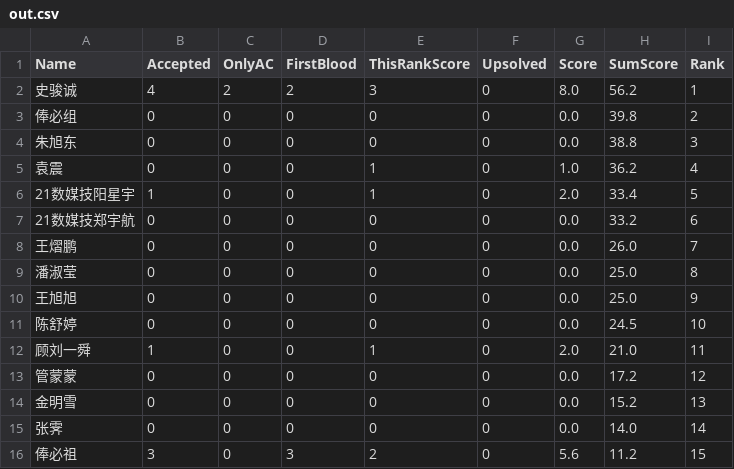
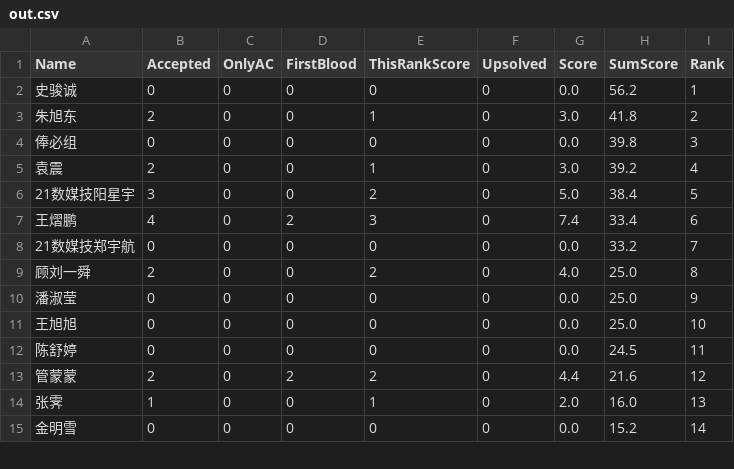
Before and after one commit to dukerki/VJudge-Spider-on-TravisCI, a CSV file: out.csv, drawn as a sheet; only a part is shown; the diff covers the shown part only.

```diff
--- a/out.csv
+++ b/out.csv
@@ -1,16 +1,15 @@
 Name, Accepted, OnlyAC, FirstBlood, ThisRankScore, Upsolved, Score, SumScore, Rank
-史骏诚,4,2,2,3,0,8.0,56.2,1
-俸必组,0,0,0,0,0,0.0,39.8,2
-朱旭东,0,0,0,0,0,0.0,38.8,3
-袁震,0,0,0,1,0,1.0,36.2,4
-21数媒技阳星宇,1,0,0,1,0,2.0,33.4,5
-21数媒技郑宇航,0,0,0,0,0,0.0,33.2,6
-王熠鹏,0,0,0,0,0,0.0,26.0,7
-潘淑莹,0,0,0,0,0,0.0,25.0,8
-王旭旭,0,0,0,0,0,0.0,25.0,9
-陈舒婷,0,0,0,0,0,0.0,24.5,10
-顾刘一舜,1,0,0,1,0,2.0,21.0,11
-管蒙蒙,0,0,0,0,0,0.0,17.2,12
-金明雪,0,0,0,0,0,0.0,15.2,13
-张霁,0,0,0,0,0,0.0,14.0,14
-俸必祖,3,0,3,2,0,5.6,11.2,15
+史骏诚,0,0,0,0,0,0.0,56.2,1
+朱旭东,2,0,0,1,0,3.0,41.8,2
+俸必组,0,0,0,0,0,0.0,39.8,3
+袁震,2,0,0,1,0,3.0,39.2,4
+21数媒技阳星宇,3,0,0,2,0,5.0,38.4,5
+王熠鹏,4,0,2,3,0,7.4,33.4,6
+21数媒技郑宇航,0,0,0,0,0,0.0,33.2,7
+顾刘一舜,2,0,0,2,0,4.0,25.0,8
+潘淑莹,0,0,0,0,0,0.0,25.0,9
+王旭旭,0,0,0,0,0,0.0,25.0,10
+陈舒婷,0,0,0,0,0,0.0,24.5,11
+管蒙蒙,2,0,2,2,0,4.4,21.6,12
+张霁,1,0,0,1,0,2.0,16.0,13
+金明雪,0,0,0,0,0,0.0,15.2,14
```
Also changed, not shown: 2 added rows, 1 removed row and 9 edited cells elsewhere in this file.
